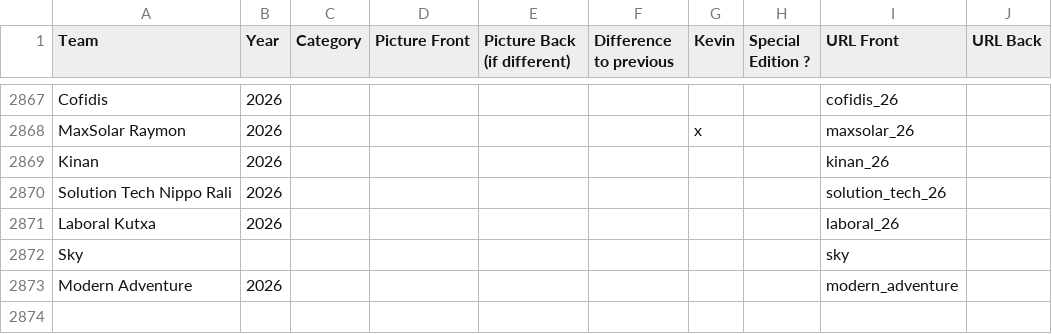
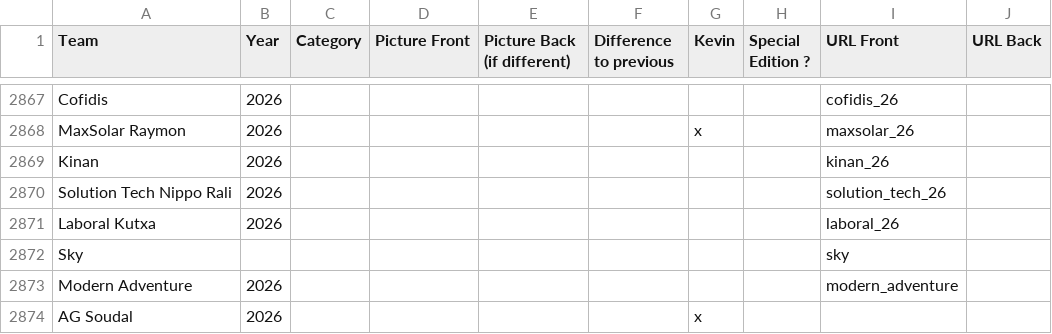
Before and after one commit to HKev68/musettes_inventory, a CSV file: inventory_new.csv, drawn as a sheet; only a part is shown, gaps mark what is left out; the diff names each change by its address in the sheet, - before the commit and + after, or states it on an @@ line.

Commit message:
Add ag

```diff
--- a/inventory_new.csv
+++ b/inventory_new.csv
+row 2874: AG Soudal | 2026 |  |  |  |  | x
```
